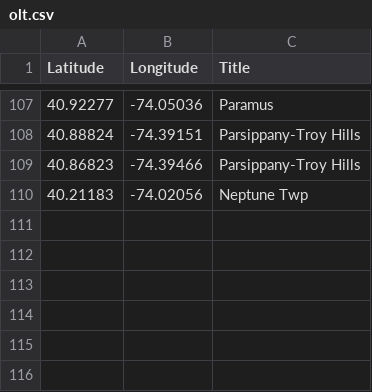
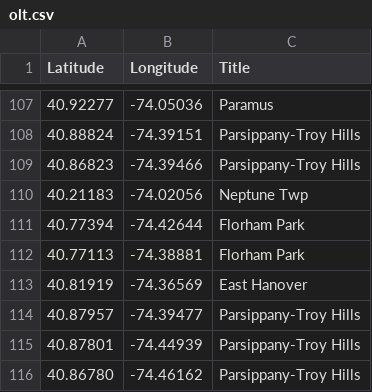
Before and after one commit to Bobcat00/olt_nj, a CSV file: olt.csv, drawn as a sheet; only a part is shown, gaps mark what is left out; the diff names each change by its address in the sheet, - before the commit and + after, or states it on an @@ line.

Commit message:
Add Florham Park, East Hanover, and Parsippany-Troy Hills

```diff
--- a/olt.csv
+++ b/olt.csv
+row 111: 40.77394 | -74.42644 | Florham Park
+row 112: 40.77113 | -74.38881 | Florham Park
+row 113: 40.81919 | -74.36569 | East Hanover
+row 114: 40.87957 | -74.39477 | Parsippany-Troy Hills
+row 115: 40.87801 | -74.44939 | Parsippany-Troy Hills
+row 116: 40.86780 | -74.46162 | Parsippany-Troy Hills
```
